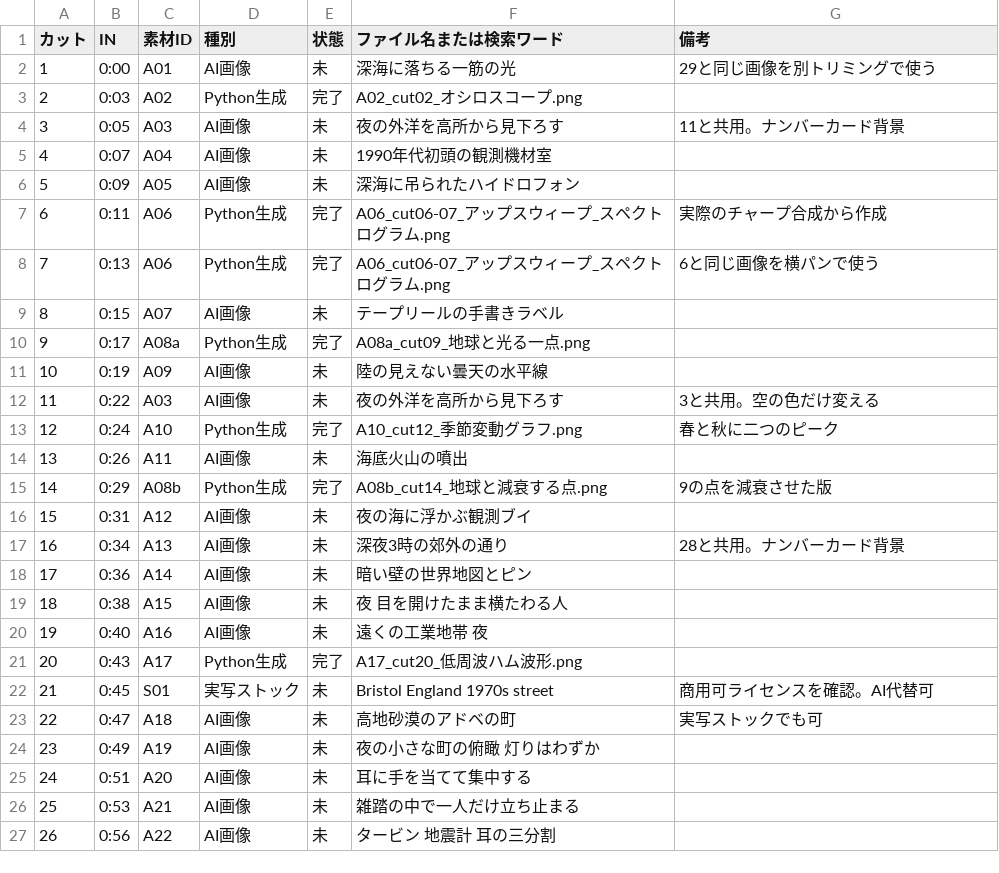
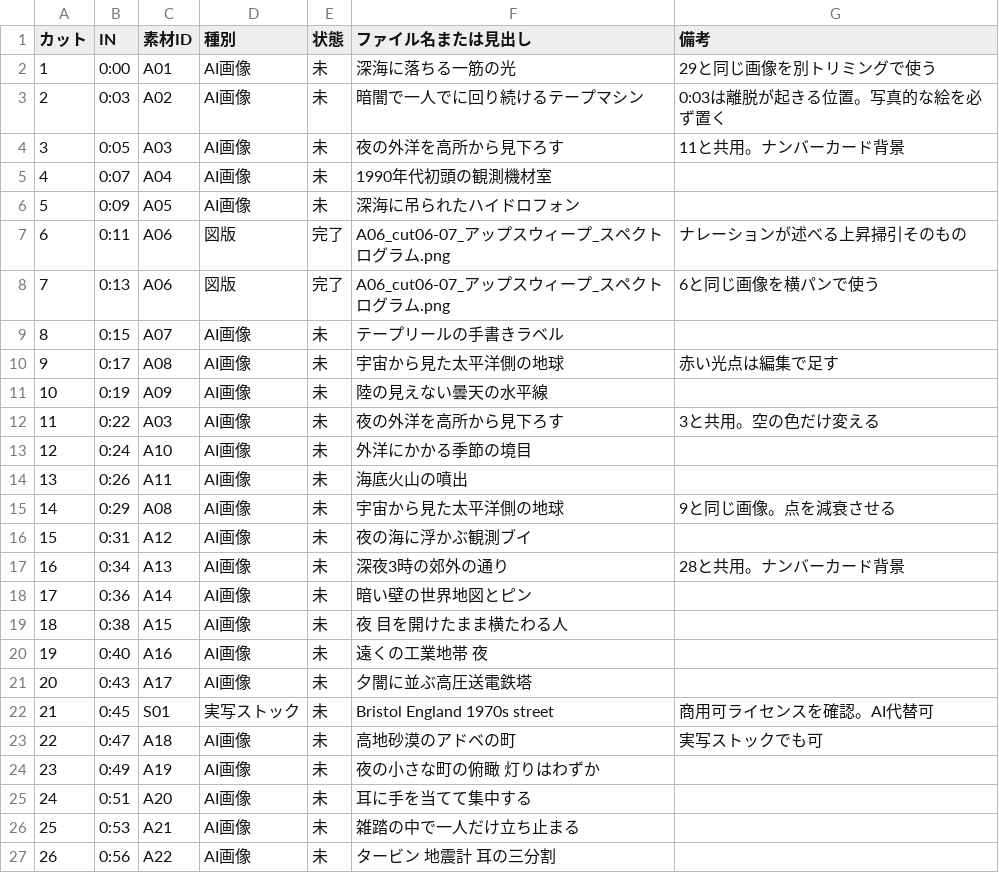
Before and after one commit to masa186/claude-mcp, a CSV file: prompts/mystery-shorts/assets/01_地球の音/素材管理表.csv, drawn as a sheet; only a part is shown; the diff covers the shown part only.

```diff
--- a/prompts/mystery-shorts/assets/01_地球の音/素材管理表.csv
+++ b/prompts/mystery-shorts/assets/01_地球の音/素材管理表.csv
@@ -1,4 +1,4 @@
-カット,IN,素材ID,種別,状態,ファイル名または検索ワード,備考
+カット,IN,素材ID,種別,状態,ファイル名または見出し,備考
 1,0:00,A01,AI画像,未,深海に落ちる一筋の光,29と同じ画像を別トリミングで使う
-2,0:03,A02,Python生成,完了,A02_cut02_オシロスコープ.png,
+2,0:03,A02,AI画像,未,暗闇で一人でに回り続けるテープマシン,0:03は離脱が起きる位置。写真的な絵を必ず置く
 3,0:05,A03,AI画像,未,夜の外洋を高所から見下ろす,11と共用。ナンバーカード背景
@@ -6,11 +6,11 @@
 5,0:09,A05,AI画像,未,深海に吊られたハイドロフォン,
-6,0:11,A06,Python生成,完了,A06_cut06-07_アップスウィープ_スペクトログラム.png,実際のチャープ合成から作成
-7,0:13,A06,Python生成,完了,A06_cut06-07_アップスウィープ_スペクトログラム.png,6と同じ画像を横パンで使う
+6,0:11,A06,図版,完了,A06_cut06-07_アップスウィープ_スペクトログラム.png,ナレーションが述べる上昇掃引そのもの
+7,0:13,A06,図版,完了,A06_cut06-07_アップスウィープ_スペクトログラム.png,6と同じ画像を横パンで使う
 8,0:15,A07,AI画像,未,テープリールの手書きラベル,
-9,0:17,A08a,Python生成,完了,A08a_cut09_地球と光る一点.png,
+9,0:17,A08,AI画像,未,宇宙から見た太平洋側の地球,赤い光点は編集で足す
 10,0:19,A09,AI画像,未,陸の見えない曇天の水平線,
 11,0:22,A03,AI画像,未,夜の外洋を高所から見下ろす,3と共用。空の色だけ変える
-12,0:24,A10,Python生成,完了,A10_cut12_季節変動グラフ.png,春と秋に二つのピーク
+12,0:24,A10,AI画像,未,外洋にかかる季節の境目,
 13,0:26,A11,AI画像,未,海底火山の噴出,
-14,0:29,A08b,Python生成,完了,A08b_cut14_地球と減衰する点.png,9の点を減衰させた版
+14,0:29,A08,AI画像,未,宇宙から見た太平洋側の地球,9と同じ画像。点を減衰させる
 15,0:31,A12,AI画像,未,夜の海に浮かぶ観測ブイ,
@@ -20,3 +20,3 @@
 19,0:40,A16,AI画像,未,遠くの工業地帯 夜,
-20,0:43,A17,Python生成,完了,A17_cut20_低周波ハム波形.png,
+20,0:43,A17,AI画像,未,夕闇に並ぶ高圧送電鉄塔,
 21,0:45,S01,実写ストック,未,Bristol England 1970s street,商用可ライセンスを確認。AI代替可
```
Also changed, not shown: 15 edited cells elsewhere in this file, 4 other files.
